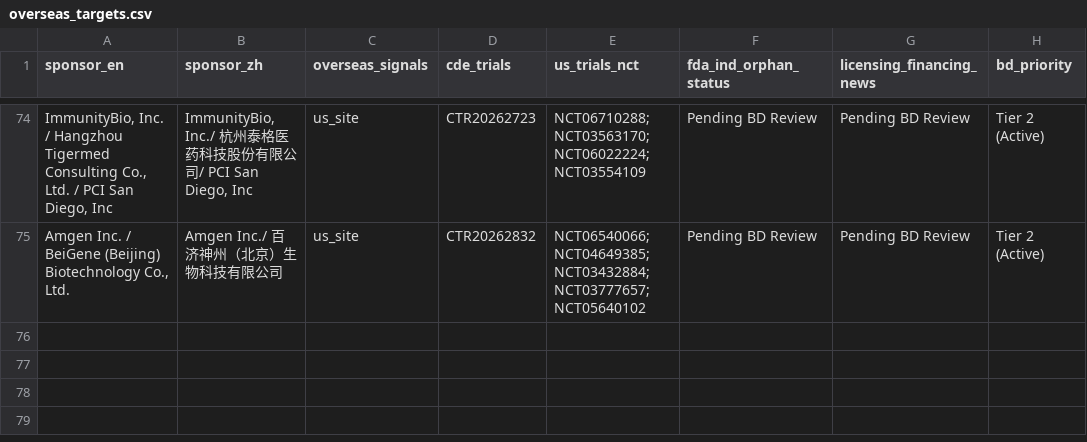
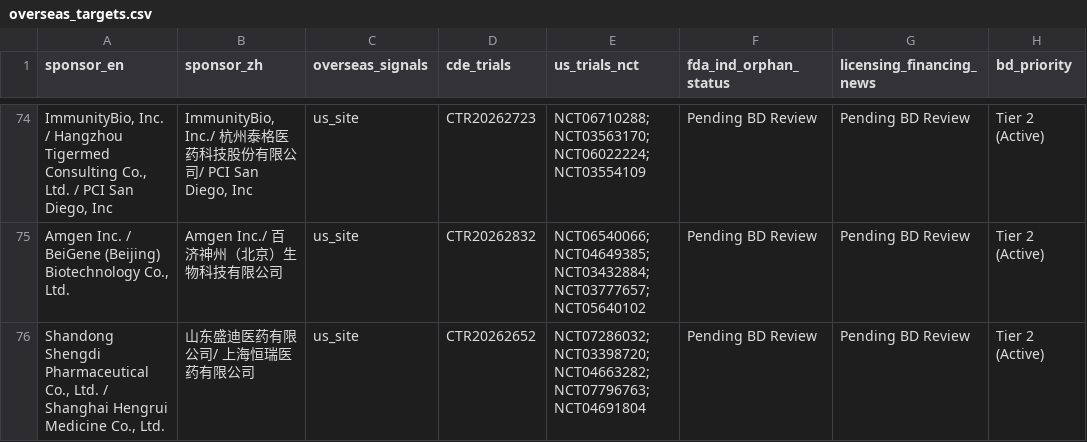
Before and after one commit to hutianle/cde-clinical-trials, a CSV file: data/overseas_targets.csv, drawn as a sheet; only a part is shown, gaps mark what is left out; the diff names each change by its address in the sheet, - before the commit and + after, or states it on an @@ line.

```diff
--- a/data/overseas_targets.csv
+++ b/data/overseas_targets.csv
+row 76: Shandong Shengdi Pharmaceutical Co., Ltd. / Shanghai Hengrui Medicine Co., Ltd. | 山东盛迪医药有限公司/ 上海恒瑞医药有限公司 | us_site | CTR20262652 | NCT07286032; NCT03398720; NCT04663282; NCT07796763; NCT04691804 | Pending BD Review | Pending BD Review | Tier 2 (Active)
```
Also changed, not shown: 6 other files.
